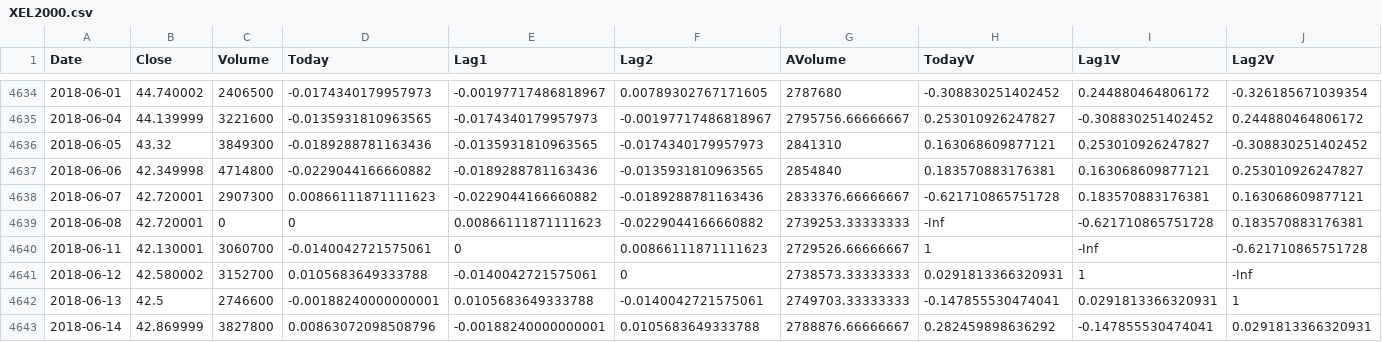
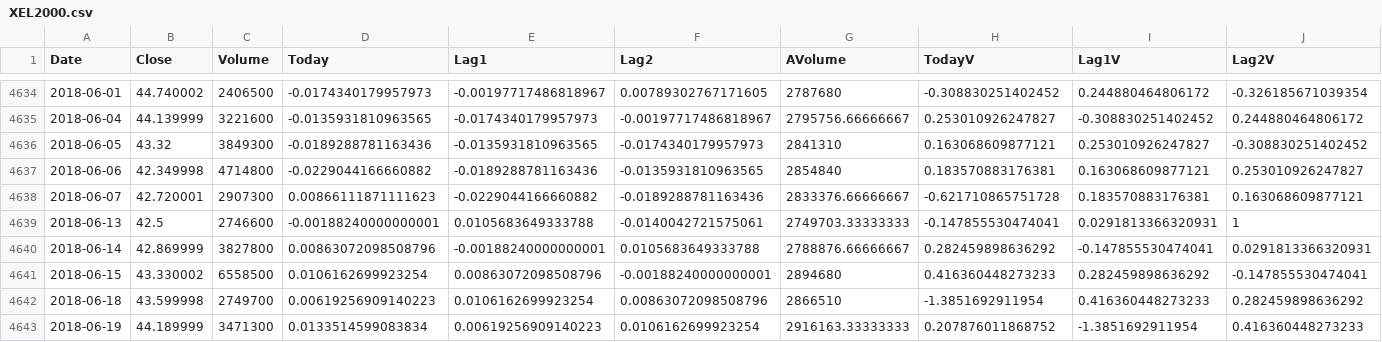
Before and after one commit to csbsju-physics/360, a CSV file: stocks/XEL2000.csv, drawn as a sheet; only a part is shown, gaps mark what is left out; the shorter side is filled out with more unchanged rows; rows hold the shown columns only; the diff names each change by its address in the sheet, - before the commit and + after, or states it on an @@ line.

Commit message:
XEL fix

```diff
--- a/stocks/XEL2000.csv
+++ b/stocks/XEL2000.csv
-row 4639: 2018-06-08 | 42.720001 | 0 | 0 | 0.00866111871111623 | -0.0229044166660882 | 2739253.33333333 | -Inf | -0.621710865751728 | 0.183570883176381
-row 4640: 2018-06-11 | 42.130001 | 3060700 | -0.0140042721575061 | 0 | 0.00866111871111623 | 2729526.66666667 | 1 | -Inf | -0.621710865751728
-row 4641: 2018-06-12 | 42.580002 | 3152700 | 0.0105683649333788 | -0.0140042721575061 | 0 | 2738573.33333333 | 0.0291813366320931 | 1 | -Inf
```
